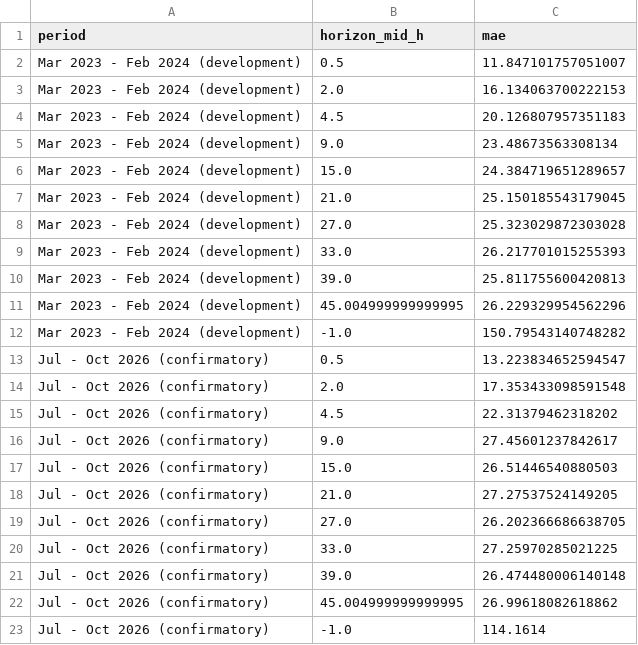
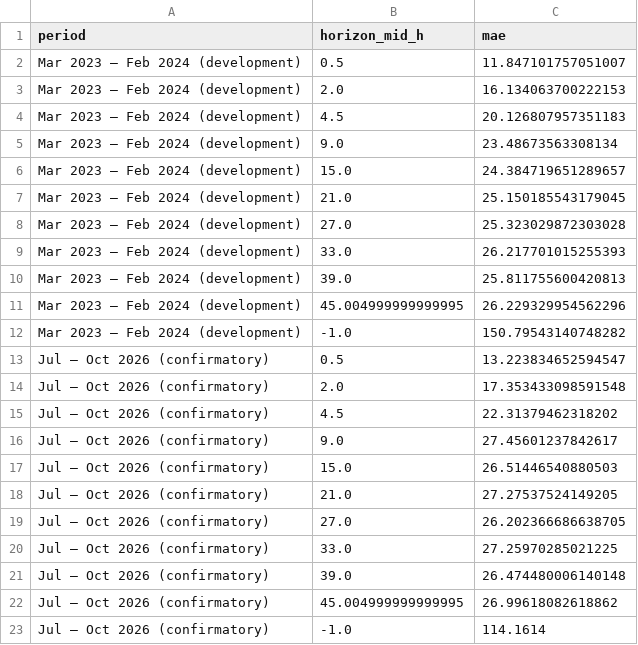
Before and after one commit to hemnkhezri/carbon-traps-workflows, a CSV file: figures/fig3_data.csv, drawn as a sheet.

```diff
--- a/figures/fig3_data.csv
+++ b/figures/fig3_data.csv
@@ -1,23 +1,23 @@
 period,horizon_mid_h,mae
-Mar 2023 - Feb 2024 (development),0.5,11.847101757051007
-Mar 2023 - Feb 2024 (development),2.0,16.134063700222153
-Mar 2023 - Feb 2024 (development),4.5,20.126807957351183
-Mar 2023 - Feb 2024 (development),9.0,23.48673563308134
-Mar 2023 - Feb 2024 (development),15.0,24.384719651289657
-Mar 2023 - Feb 2024 (development),21.0,25.150185543179045
-Mar 2023 - Feb 2024 (development),27.0,25.323029872303028
-Mar 2023 - Feb 2024 (development),33.0,26.217701015255393
-Mar 2023 - Feb 2024 (development),39.0,25.811755600420813
-Mar 2023 - Feb 2024 (development),45.004999999999995,26.229329954562296
-Mar 2023 - Feb 2024 (development),-1.0,150.79543140748282
-Jul - Oct 2026 (confirmatory),0.5,13.223834652594547
-Jul - Oct 2026 (confirmatory),2.0,17.353433098591548
-Jul - Oct 2026 (confirmatory),4.5,22.31379462318202
-Jul - Oct 2026 (confirmatory),9.0,27.45601237842617
-Jul - Oct 2026 (confirmatory),15.0,26.51446540880503
-Jul - Oct 2026 (confirmatory),21.0,27.27537524149205
-Jul - Oct 2026 (confirmatory),27.0,26.202366686638705
-Jul - Oct 2026 (confirmatory),33.0,27.25970285021225
-Jul - Oct 2026 (confirmatory),39.0,26.474480006140148
-Jul - Oct 2026 (confirmatory),45.004999999999995,26.99618082618862
-Jul - Oct 2026 (confirmatory),-1.0,114.1614
+Mar 2023 – Feb 2024 (development),0.5,11.847101757051007
+Mar 2023 – Feb 2024 (development),2.0,16.134063700222153
+Mar 2023 – Feb 2024 (development),4.5,20.126807957351183
+Mar 2023 – Feb 2024 (development),9.0,23.48673563308134
+Mar 2023 – Feb 2024 (development),15.0,24.384719651289657
+Mar 2023 – Feb 2024 (development),21.0,25.150185543179045
+Mar 2023 – Feb 2024 (development),27.0,25.323029872303028
+Mar 2023 – Feb 2024 (development),33.0,26.217701015255393
+Mar 2023 – Feb 2024 (development),39.0,25.811755600420813
+Mar 2023 – Feb 2024 (development),45.004999999999995,26.229329954562296
+Mar 2023 – Feb 2024 (development),-1.0,150.79543140748282
+Jul – Oct 2026 (confirmatory),0.5,13.223834652594547
+Jul – Oct 2026 (confirmatory),2.0,17.353433098591548
+Jul – Oct 2026 (confirmatory),4.5,22.31379462318202
+Jul – Oct 2026 (confirmatory),9.0,27.45601237842617
+Jul – Oct 2026 (confirmatory),15.0,26.51446540880503
+Jul – Oct 2026 (confirmatory),21.0,27.27537524149205
+Jul – Oct 2026 (confirmatory),27.0,26.202366686638705
+Jul – Oct 2026 (confirmatory),33.0,27.25970285021225
+Jul – Oct 2026 (confirmatory),39.0,26.474480006140148
+Jul – Oct 2026 (confirmatory),45.004999999999995,26.99618082618862
+Jul – Oct 2026 (confirmatory),-1.0,114.1614
```
Also changed, not shown: 39 other files.
